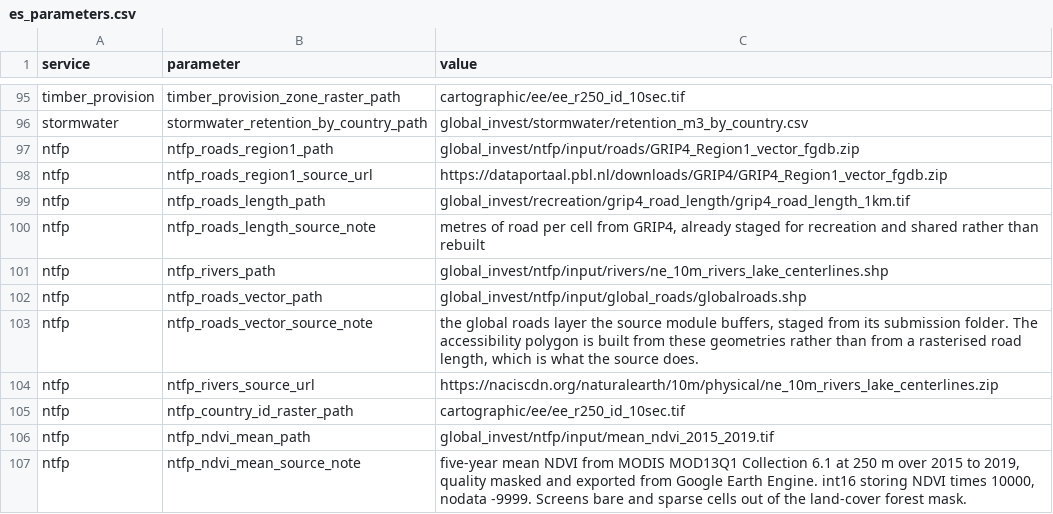
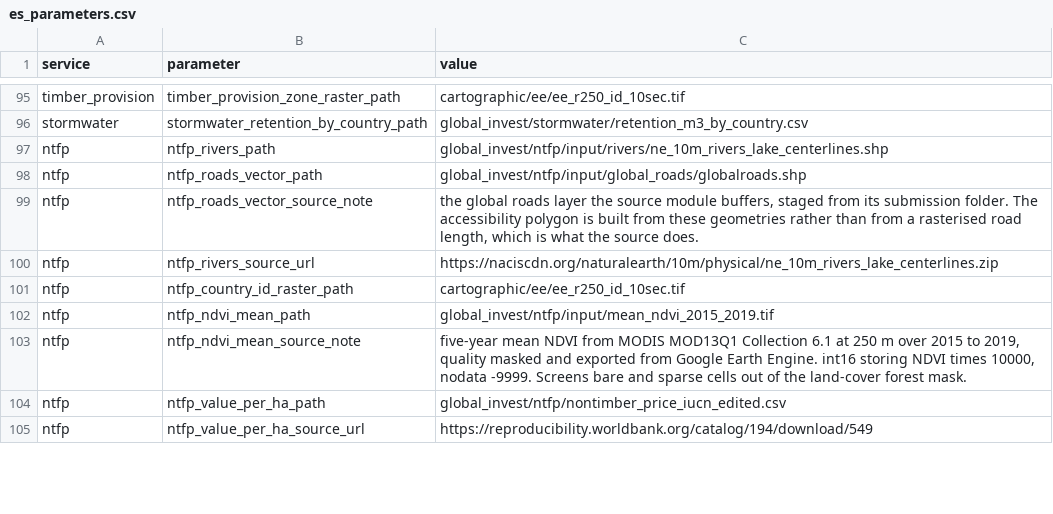
Before and after one commit to NatCapTEEMs/global_invest_dev, a CSV file: global_invest/input_template/es_parameters.csv, drawn as a sheet; only a part is shown, gaps mark what is left out; the shorter side is filled out with more unchanged rows.

Commit message:
ntfp: drop the road rows the vector buffer made dead
Accessibility is built from the road geometries now, so the rasterised road length and the
GRIP4 region archive are no longer read. Recreation keeps its own grip4_road_length row,
which is the one still in use.

```diff
--- a/global_invest/input_template/es_parameters.csv
+++ b/global_invest/input_template/es_parameters.csv
@@ -96,6 +96,2 @@ timber_provision,timber_provision_zone_raster_path,cartographic/ee/ee_r250_id_10
 stormwater,stormwater_retention_by_country_path,global_invest/stormwater/retention_m3_by_country.csv
-ntfp,ntfp_roads_region1_path,global_invest/ntfp/input/roads/GRIP4_Region1_vector_fgdb.zip
-ntfp,ntfp_roads_region1_source_url,https://dataportaal.pbl.nl/downloads/GRIP4/GRIP4_Region1_vector_fgdb.zip
-ntfp,ntfp_roads_length_path,global_invest/recreation/grip4_road_length/grip4_road_length_1km.tif
-ntfp,ntfp_roads_length_source_note,"metres of road per cell from GRIP4, already staged for recreation and shared rather than rebuilt"
 ntfp,ntfp_rivers_path,global_invest/ntfp/input/rivers/ne_10m_rivers_lake_centerlines.shp
```
